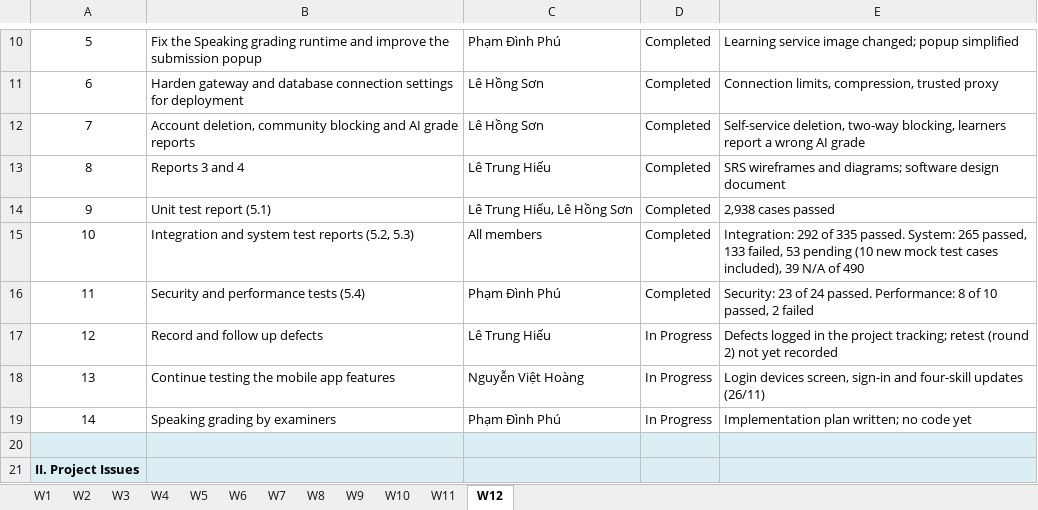
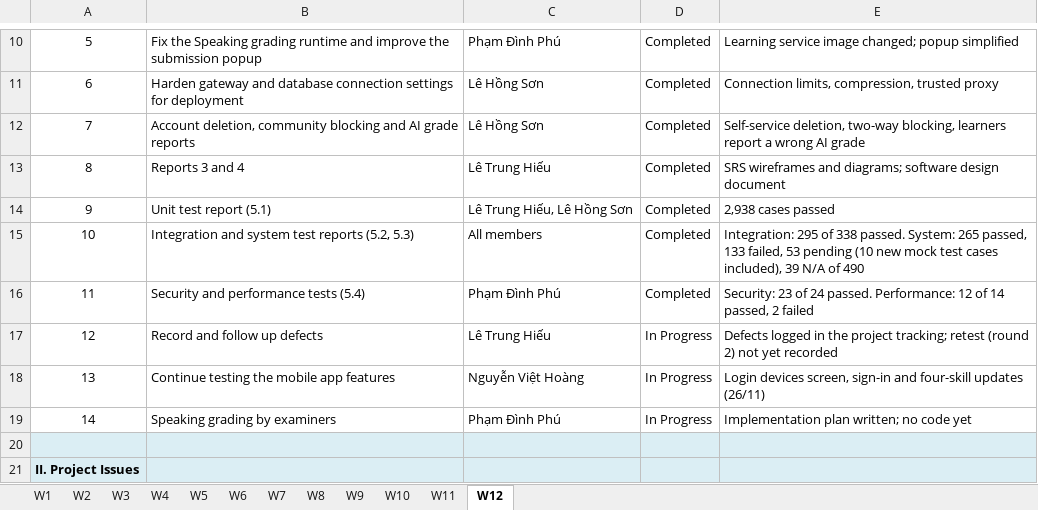
Before and after one commit to IeltsPath-Platform/report, an Excel workbook: Project_Weekly_Report_IELTSPath_v1.xlsx, sheet W12, drawn as a sheet; only a part is shown, gaps mark what is left out; values as stored, in another font and other column widths than the file's, no borders; the diff names each change by its address in the sheet, - before the commit and + after, or states it on an @@ line.

```diff
--- a/Project_Weekly_Report_IELTSPath_v1.xlsx (sheet W12)
+++ b/Project_Weekly_Report_IELTSPath_v1.xlsx (sheet W12)
-E15: Integration: 292 of 335 passed. System:…
+E15: Integration: 295 of 338 passed. System:…
-E16: …passed. Performance: 8 of 10 passed, 2…
+E16: …passed. Performance: 12 of 14 passed, 2…
```
Also changed, not shown: report-5-testing/Report-5.4_System Test_NFRs_IELTSPath_v1.xlsx, 2 other files.
